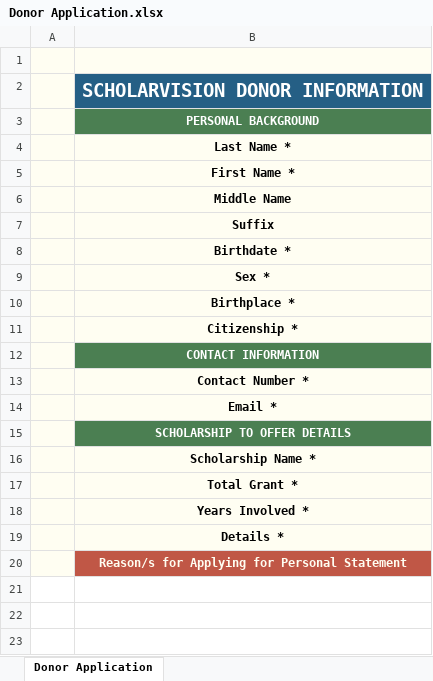
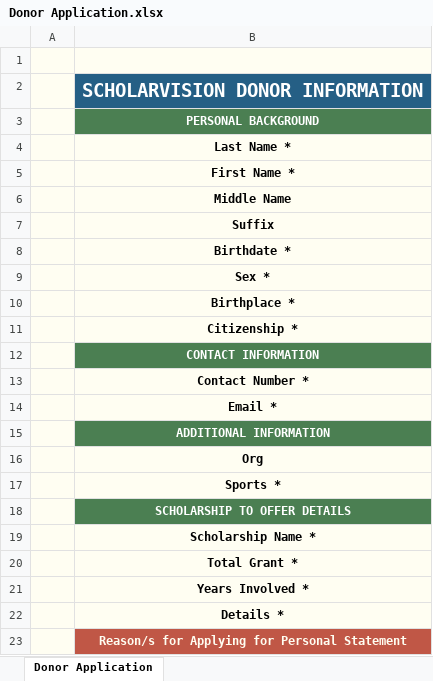
Before and after one commit to GithAndrew/ScholarVision, an Excel workbook: frontend/src/components/components/Donor Application.xlsx, sheet Donor Application, drawn as a sheet; values as stored, in another font and other column widths than the file's, no borders; the diff names each change by its address in the sheet, - before the commit and + after, or states it on an @@ line.

```diff
--- a/frontend/src/components/components/Donor Application.xlsx (sheet Donor Application)
+++ b/frontend/src/components/components/Donor Application.xlsx (sheet Donor Application)
+row 15:  | ADDITIONAL INFORMATION
+row 16:  | Org
+row 17:  | Sports *
```
Also changed, not shown: frontend/src/components/components/Scholar Application.xlsx, 5 other files.
